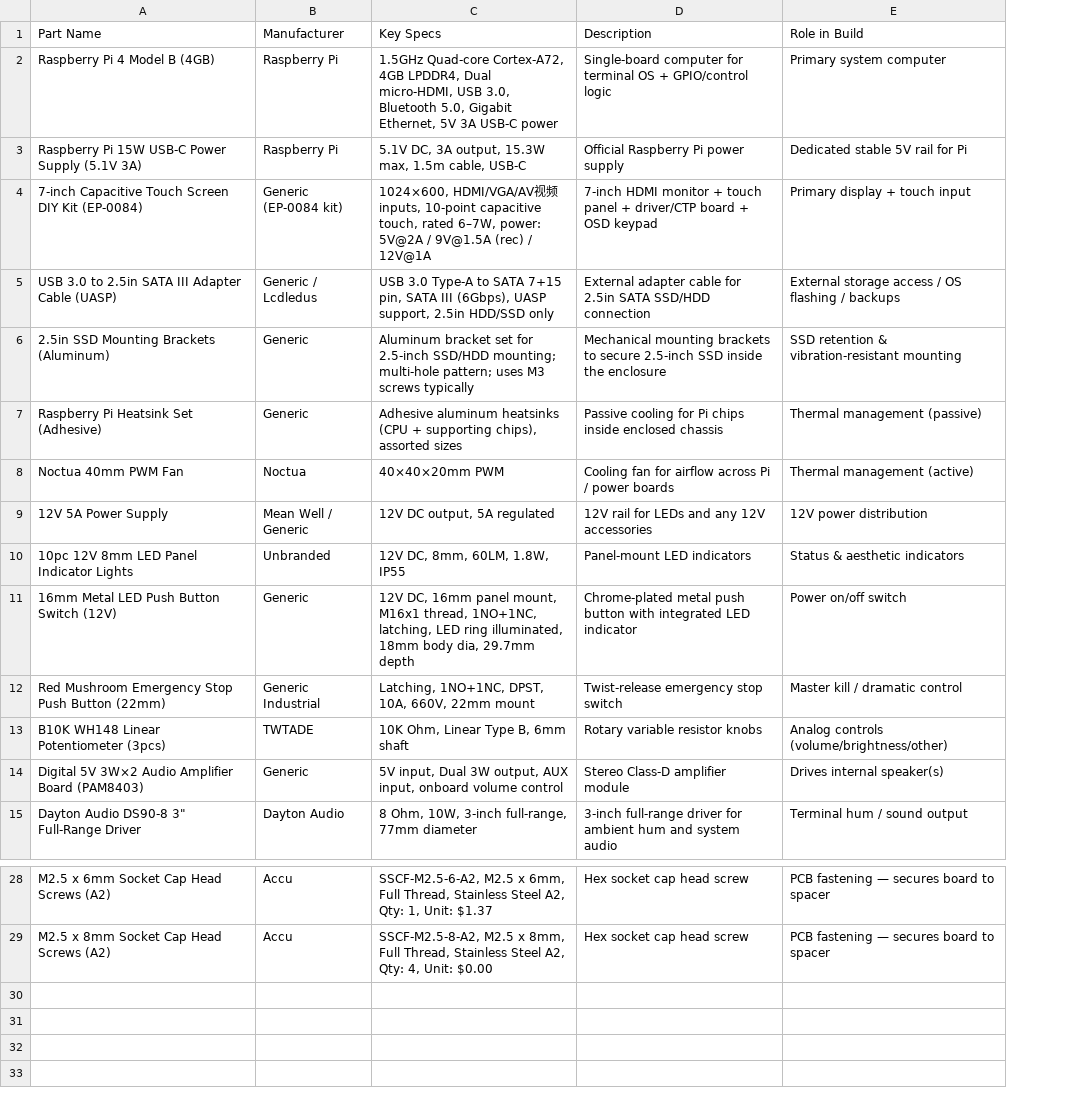
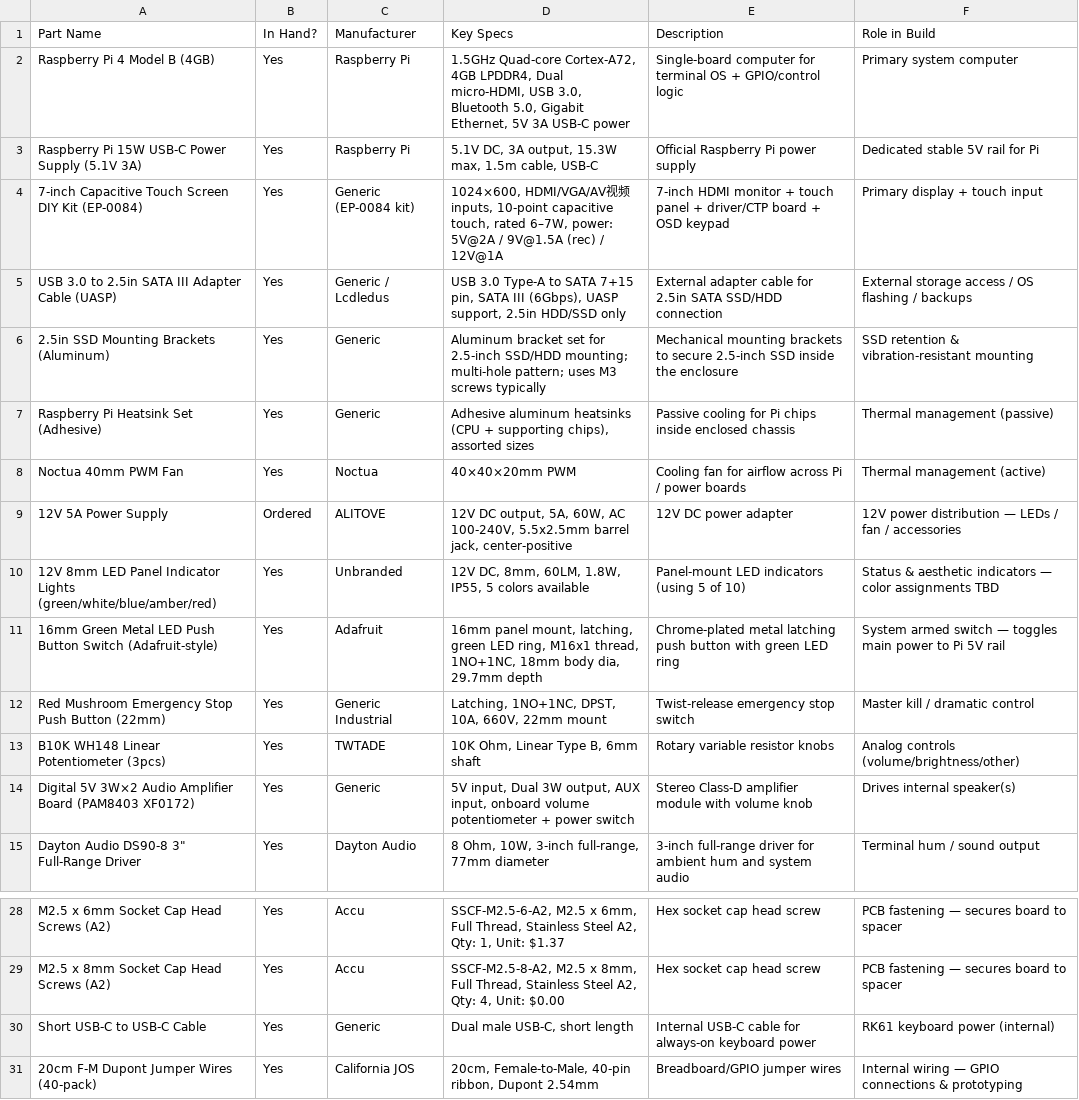
Before and after one commit to BaalamZen/fallout-terminal, a CSV file: Fallout_Terminal_Build_BOM.csv, drawn as a sheet; only a part is shown, gaps mark what is left out; removed rows and columns are numbered as before the commit, all else as after; the diff names each change by its address in the sheet, - before the commit and + after, or states it on an @@ line.

```diff
--- a/Fallout_Terminal_Build_BOM.csv
+++ b/Fallout_Terminal_Build_BOM.csv
+column B (In Hand?), rows 2-9: Yes | Yes | Yes | Yes | Yes | Yes | Yes | Ordered; rows 12-15: all Yes; rows 28-29: Yes | Yes
-C9 (Manufacturer): Mean Well / Generic
+C9 (Manufacturer): ALITOVE
-D9 (Key Specs): …DC output, 5A regulated
+D9 (Key Specs): …DC output, 5A, 60W, AC 100-240V, 5.5x2.5mm barrel jack, center-positive
-E9 (Description): 12V rail for LEDs and any 12V accessories
+E9 (Description): 12V DC power adapter
-F9 (Role in Build): 12V power distribution
+F9 (Role in Build): 12V power distribution — LEDs / fan / accessories
-row 10: 10pc 12V 8mm LED Panel Indicator Lights | Unbranded | 12V DC, 8mm, 60LM, 1.8W, IP55 | Panel-mount LED indicators | Status & aesthetic indicators
-row 11: 16mm Metal LED Push Button Switch (12V) | Generic | 12V DC, 16mm panel mount, M16x1 thread, 1NO+1NC, latching, LED ring illuminated, 18mm body dia, 29.7mm depth | Chrome-plated metal push button with integrated LED indicator | Power on/off switch
+row 10: 12V 8mm LED Panel Indicator Lights (green/white/blue/amber/red) | Yes | Unbranded | 12V DC, 8mm, 60LM, 1.8W, IP55, 5 colors available | Panel-mount LED indicators (using 5 of 10) | Status & aesthetic indicators — color assignments TBD
+row 11: 16mm Green Metal LED Push Button Switch (Adafruit-style) | Yes | Adafruit | 16mm panel mount, latching, green LED ring, M16x1 thread, 1NO+1NC, 18mm body dia, 29.7mm depth | Chrome-plated metal latching push button with green LED ring | System armed switch — toggles main power to Pi 5V rail
-A14 (Part Name): …Amplifier Board (PAM8403)
+A14 (Part Name): …Amplifier Board (PAM8403 XF0172)
-D14 (Key Specs): …onboard volume control
+D14 (Key Specs): …onboard volume potentiometer + power switch
-E14 (Description): Stereo Class-D amplifier module
+E14 (Description): Stereo Class-D amplifier module with volume knob
+row 30: Short USB-C to USB-C Cable | Yes | Generic | Dual male USB-C, short length | Internal USB-C cable for always-on keyboard power | RK61 keyboard power (internal)
+row 31: 20cm F-M Dupont Jumper Wires (40-pack) | Yes | California JOS | 20cm, Female-to-Male, 40-pin ribbon, Dupont 2.54mm | Breadboard/GPIO jumper wires | Internal wiring — GPIO connections & prototyping
```
Also changed, not shown: 2 other files.
